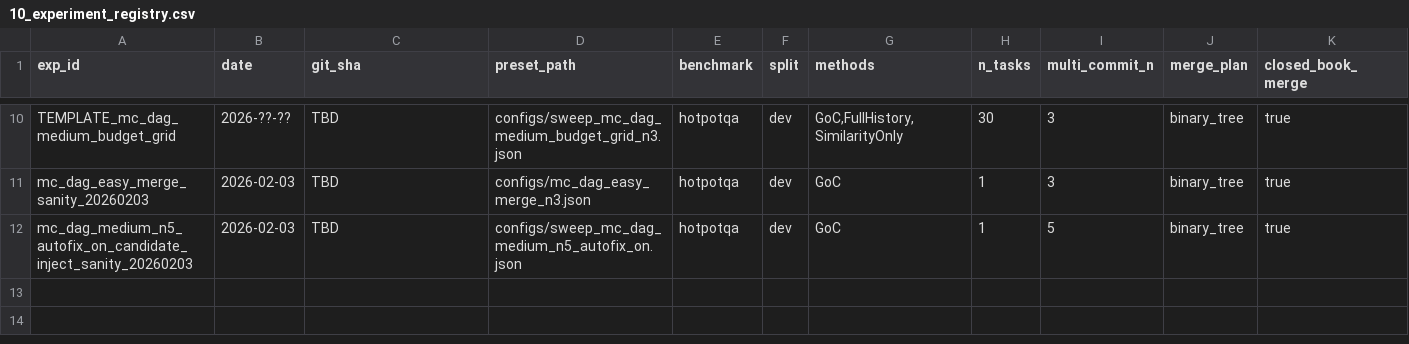
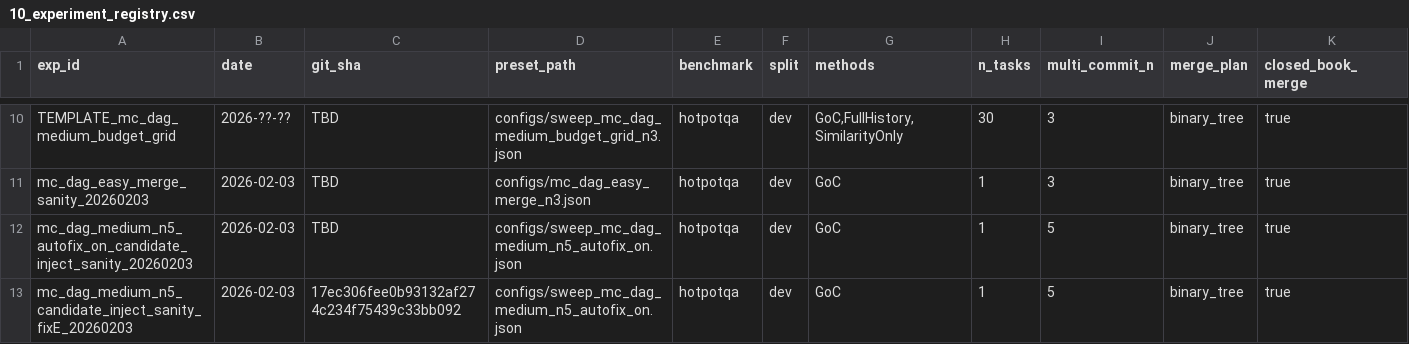
Before and after one commit to jhleepidl/graph-of-context, a CSV file: research_ops/10_experiment_registry.csv, drawn as a sheet; only a part is shown, gaps mark what is left out; rows hold the shown columns only; the diff names each change by its address in the sheet, - before the commit and + after, or states it on an @@ line.

Commit message:
Harden candidate commit injection

```diff
--- a/research_ops/10_experiment_registry.csv
+++ b/research_ops/10_experiment_registry.csv
+row 13: mc_dag_medium_n5_candidate_inject_sanity_fixE_20260203 | 2026-02-03 | 17ec306fee0b93132af274c234f75439c33bb092 | configs/sweep_mc_dag_medium_n5_autofix_on.json | hotpotqa | dev | GoC | 1 | 5 | binary_tree | true
```
Also changed, not shown: 4 other files.
